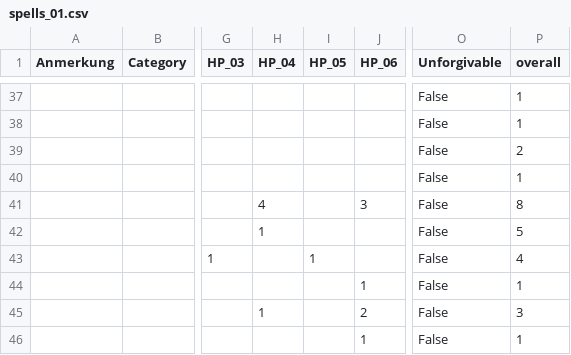
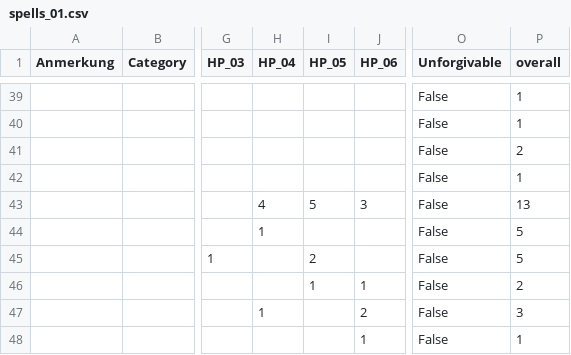
Before and after one commit to Graunarmin/VisuProject_HarryPotterSpells, a CSV file: Spells/Data/spells_01.csv, drawn as a sheet; only a part is shown, gaps mark what is left out; addresses are those after the commit; the diff covers the shown part only; the diff names each change by its address in the sheet, - before the commit and + after, or states it on an @@ line.

```diff
--- a/Spells/Data/spells_01.csv
+++ b/Spells/Data/spells_01.csv
-I43 (HP_05): (empty)
+I43 (HP_05): 5
-P43 (overall): 8
+P43 (overall): 13
-I45 (HP_05): 1
+I45 (HP_05): 2
-P45 (overall): 4
+P45 (overall): 5
-I46 (HP_05): (empty)
+I46 (HP_05): 1
-P46 (overall): 1
+P46 (overall): 2
```
Also changed, not shown: 4 added rows and 54 edited cells elsewhere in this file, 8 other files.
